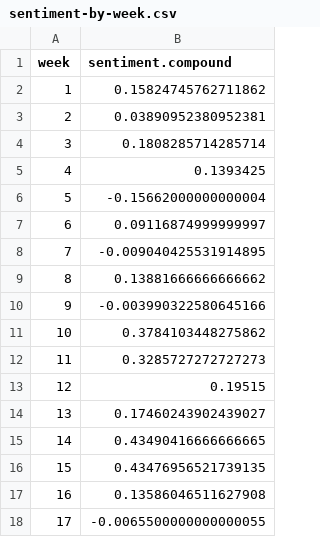
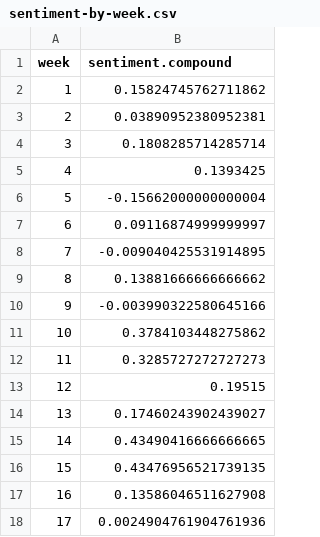
Before and after one commit to nprapps/trump-tweet-analysis, a CSV file: output/sentiment-by-week.csv, drawn as a sheet.

```diff
--- a/output/sentiment-by-week.csv
+++ b/output/sentiment-by-week.csv
@@ -17,2 +17,2 @@ week,sentiment.compound
 16,0.13586046511627908
-17,-0.0065500000000000055
+17,0.0024904761904761936
```
Also changed, not shown: output/sentiment-by-week-by-device.csv, output/tweets-per-hour-of-day.csv, 4 other files.
